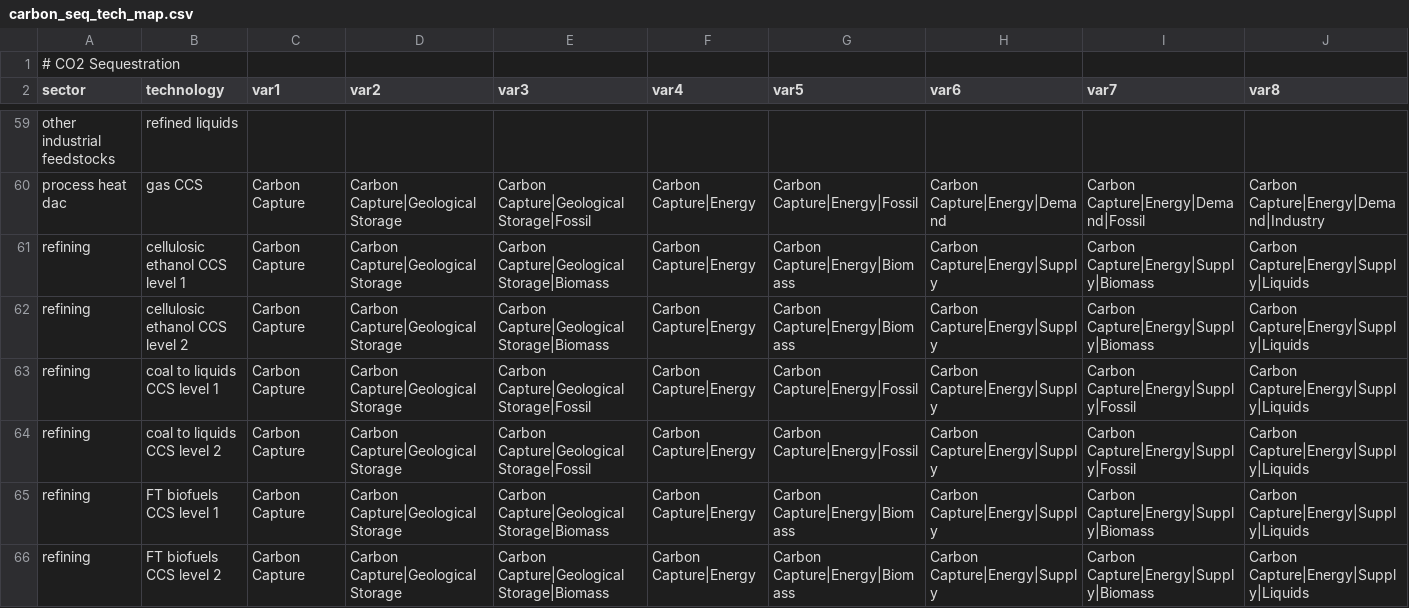
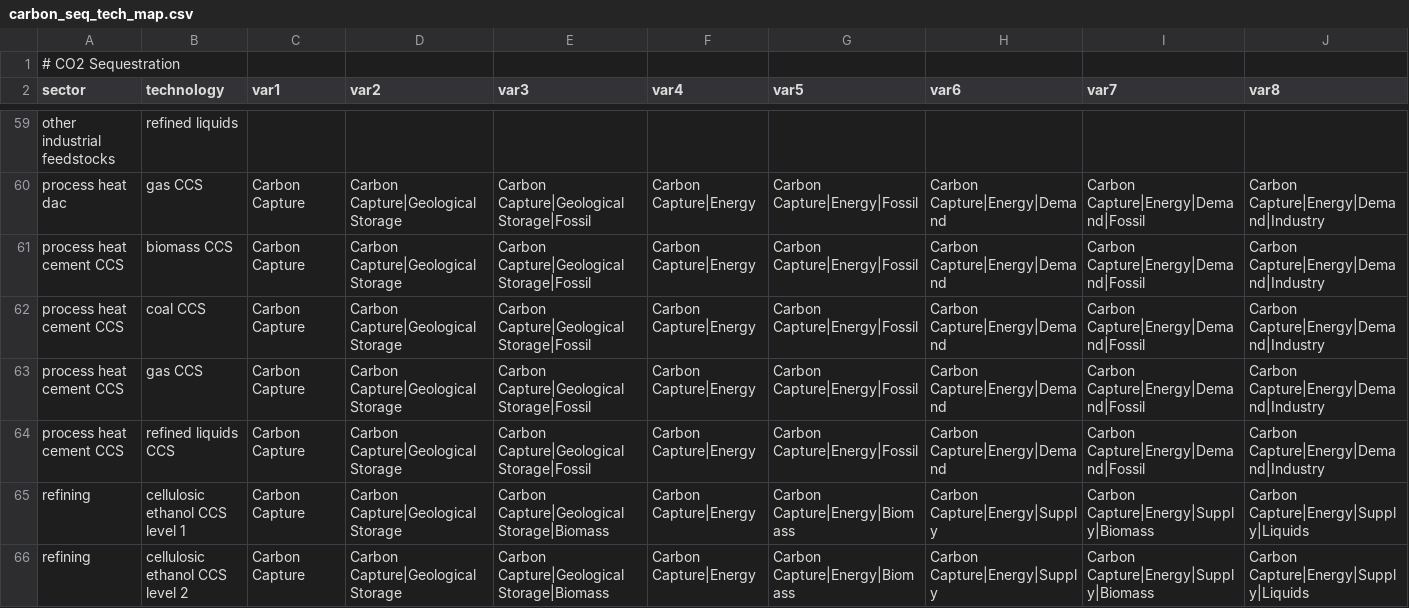
Before and after one commit to jayfuhrman/gcamreport, a CSV file: inst/extdata/mappings/GCAM7.2/carbon_seq_tech_map.csv, drawn as a sheet; only a part is shown, gaps mark what is left out; the shorter side is filled out with more unchanged rows; rows hold the shown columns only; the diff names each change by its address in the sheet, - before the commit and + after, or states it on an @@ line.

Commit message:
changes to make things work on older versions of GCAM (e.g., v6)

```diff
--- a/inst/extdata/mappings/GCAM7.2/carbon_seq_tech_map.csv
+++ b/inst/extdata/mappings/GCAM7.2/carbon_seq_tech_map.csv
+row 61: process heat cement CCS | biomass CCS | Carbon Capture | Carbon Capture|Geological Storage | Carbon Capture|Geological Storage|Fossil | Carbon Capture|Energy | Carbon Capture|Energy|Fossil | Carbon Capture|Energy|Demand | Carbon Capture|Energy|Demand|Fossil | Carbon Capture|Energy|Demand|Industry
+row 62: process heat cement CCS | coal CCS | Carbon Capture | Carbon Capture|Geological Storage | Carbon Capture|Geological Storage|Fossil | Carbon Capture|Energy | Carbon Capture|Energy|Fossil | Carbon Capture|Energy|Demand | Carbon Capture|Energy|Demand|Fossil | Carbon Capture|Energy|Demand|Industry
+row 63: process heat cement CCS | gas CCS | Carbon Capture | Carbon Capture|Geological Storage | Carbon Capture|Geological Storage|Fossil | Carbon Capture|Energy | Carbon Capture|Energy|Fossil | Carbon Capture|Energy|Demand | Carbon Capture|Energy|Demand|Fossil | Carbon Capture|Energy|Demand|Industry
+row 64: process heat cement CCS | refined liquids CCS | Carbon Capture | Carbon Capture|Geological Storage | Carbon Capture|Geological Storage|Fossil | Carbon Capture|Energy | Carbon Capture|Energy|Fossil | Carbon Capture|Energy|Demand | Carbon Capture|Energy|Demand|Fossil | Carbon Capture|Energy|Demand|Industry
```
Also changed, not shown: inst/extdata/mappings/GCAM7.2/CO2_tech_map.csv, 7 other files.
